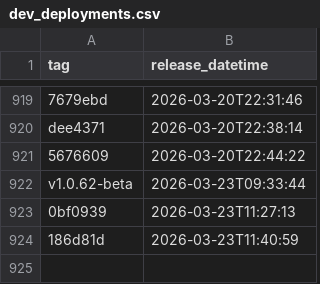
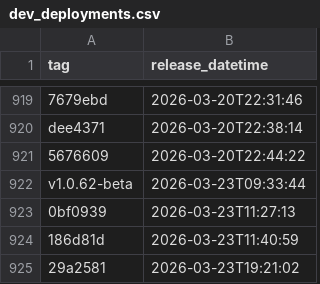
Before and after one commit to NHSDigital/eps-aws-dashboards, a CSV file: _data/dev_deployments.csv, drawn as a sheet; only a part is shown, gaps mark what is left out; the diff names each change by its address in the sheet, - before the commit and + after, or states it on an @@ line.

```diff
--- a/_data/dev_deployments.csv
+++ b/_data/dev_deployments.csv
+row 925: 29a2581 | 2026-03-23T19:21:02
```
Also changed, not shown: 1 other file.
